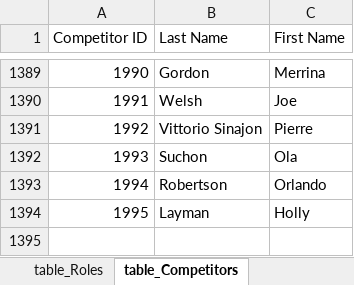
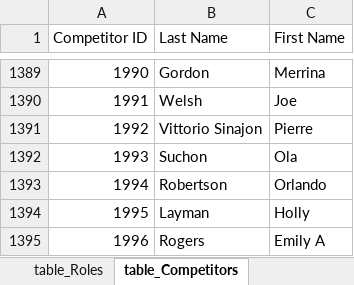
Before and after one commit to CTSTavarney/ctst-dev, an Excel workbook: create_db_tables/create_db_tables.xlsx, sheet table_Competitors, drawn as a sheet; only a part is shown, gaps mark what is left out; values as stored, in another font and other column widths than the file's, no borders; table styles not drawn; the diff names each change by its address in the sheet, - before the commit and + after, or states it on an @@ line.

Commit message:
Contestant split
There are two Emily Rogers. Both formerly assigned to 1638. The 'newer' Emily is now 'Emily A' and assigned 1996.

```diff
--- a/create_db_tables/create_db_tables.xlsx (sheet table_Competitors)
+++ b/create_db_tables/create_db_tables.xlsx (sheet table_Competitors)
+row 1395: 1996 | Rogers | Emily A
```
Also changed, not shown: sheet base_data, sheet table_Results, 11 other files.
